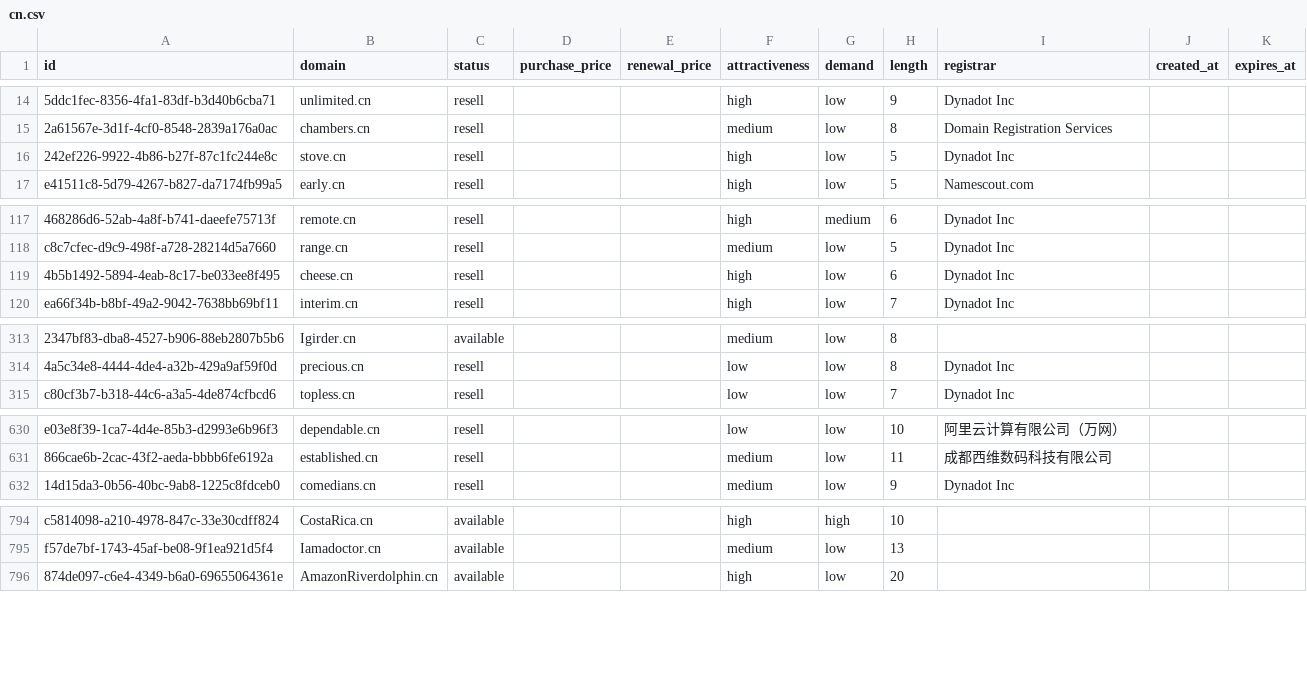
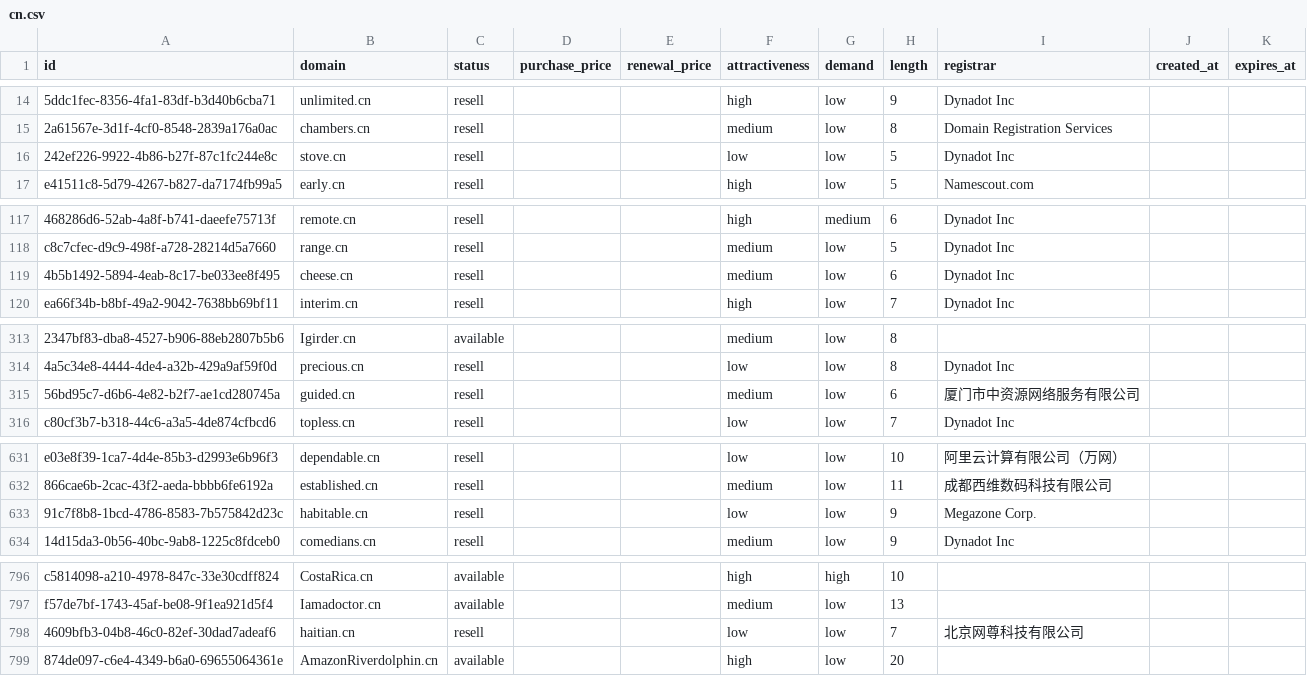
Before and after one commit to UniqueDomains/cn-oneword-domains, a CSV file: cn.csv, drawn as a sheet; only a part is shown, gaps mark what is left out; the diff covers the shown part only; the diff names each change by its address in the sheet, - before the commit and + after, or states it on an @@ line.

Commit message:
Domains update

```diff
--- a/cn.csv
+++ b/cn.csv
-F16 (attractiveness): high
+F16 (attractiveness): low
-F119 (attractiveness): high
+F119 (attractiveness): medium
+row 315: 56bd95c7-d6b6-4e82-b2f7-ae1cd280745a | guided.cn | resell |  |  | medium | low | 6 | 厦门市中资源网络服务有限公司
+row 633: 91c7f8b8-1bcd-4786-8583-7b575842d23c | habitable.cn | resell |  |  | low | low | 9 | Megazone Corp.
+row 798: 4609bfb3-04b8-46c0-82ef-30dad7adeaf6 | haitian.cn | resell |  |  | low | low | 7 | 北京网尊科技有限公司
```
Also changed, not shown: 1 edited cell elsewhere in this file, 4 other files.
